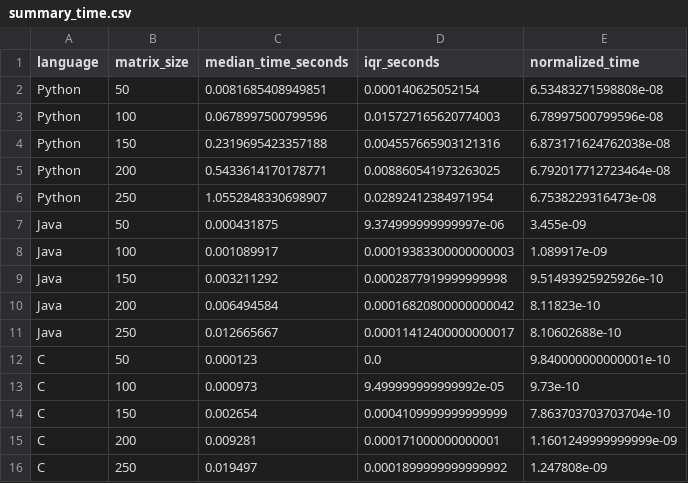
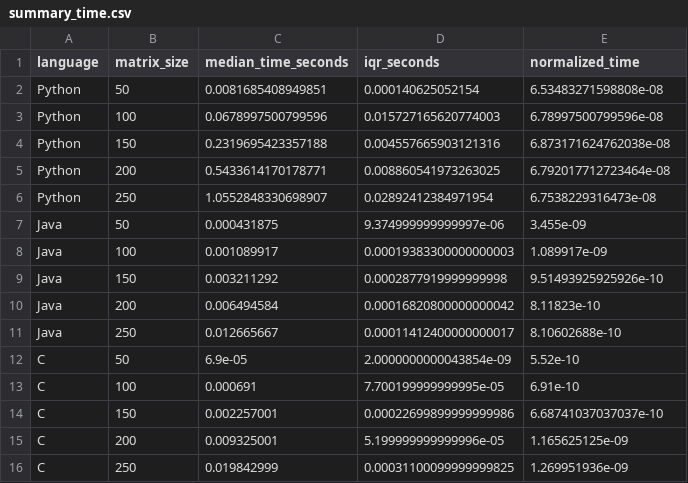
Before and after one commit to mariabaezz/big-data-assignment1, a CSV file: results/summary_time.csv, drawn as a sheet.

```diff
--- a/results/summary_time.csv
+++ b/results/summary_time.csv
@@ -11,6 +11,6 @@ Java,200,0.006494584,0.00016820800000000042,8.11823e-10
 Java,250,0.012665667,0.00011412400000000017,8.10602688e-10
-C,50,0.000123,0.0,9.840000000000001e-10
-C,100,0.000973,9.499999999999992e-05,9.73e-10
-C,150,0.002654,0.0004109999999999999,7.863703703703704e-10
-C,200,0.009281,0.000171000000000001,1.1601249999999999e-09
-C,250,0.019497,0.0001899999999999992,1.247808e-09
+C,50,6.9e-05,2.0000000000043854e-09,5.52e-10
+C,100,0.000691,7.700199999999995e-05,6.91e-10
+C,150,0.002257001,0.00022699899999999986,6.68741037037037e-10
+C,200,0.009325001,5.199999999999996e-05,1.165625125e-09
+C,250,0.019842999,0.00031100099999999825,1.269951936e-09
```
Also changed, not shown: results/c_results.csv, 5 other files.
